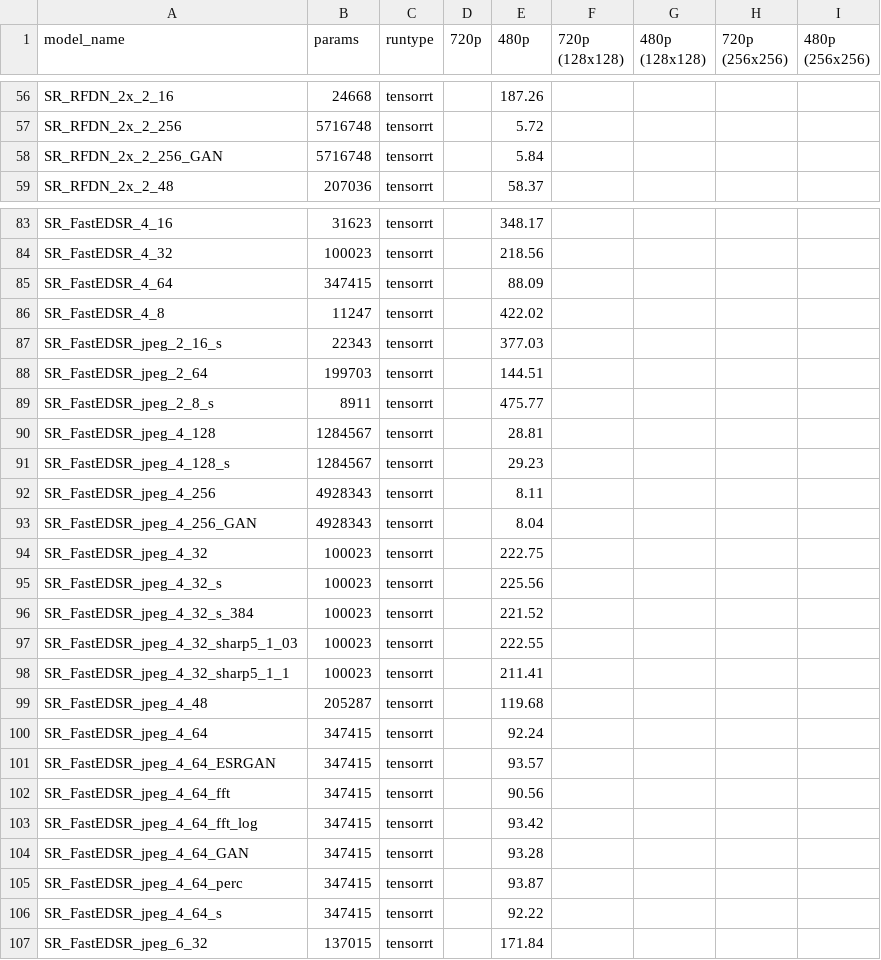
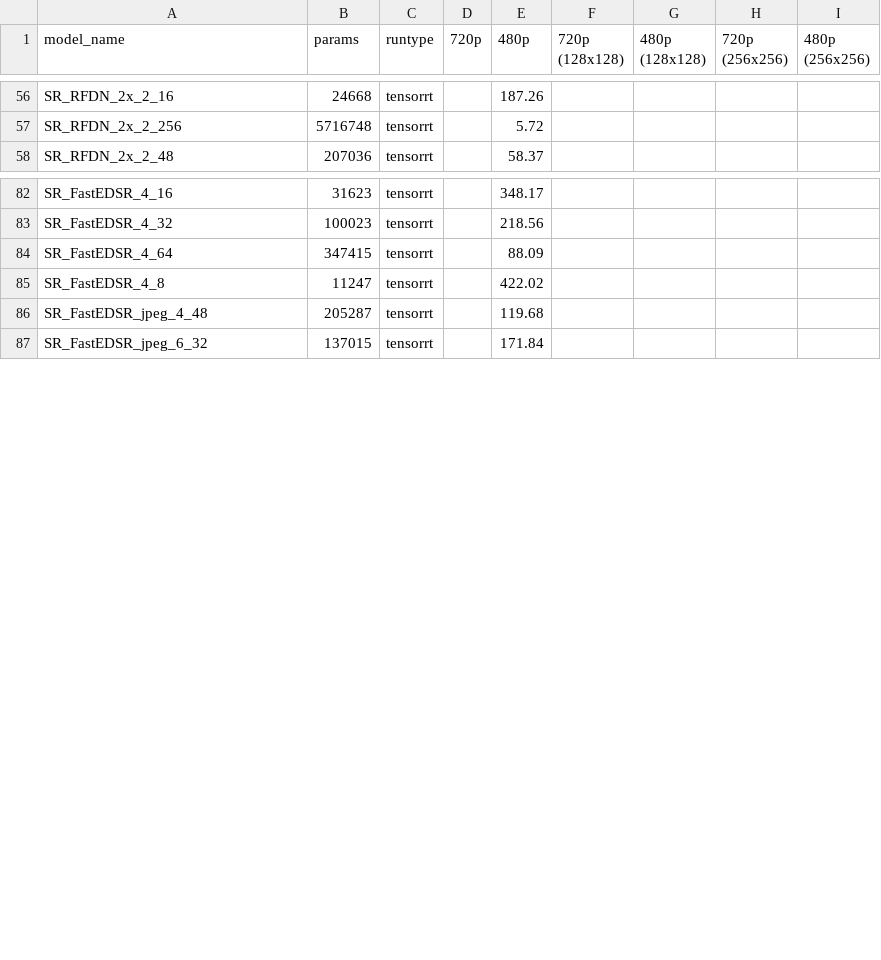
Before and after one commit to ig0r2/super-resolution-cnn, a CSV file: results/results_2x_FPS_fp32.csv, drawn as a sheet; only a part is shown, gaps mark what is left out; the diff covers the shown part only.

Commit message:
Added tensorrt engine only build and usage

```diff
--- a/results/results_2x_FPS_fp32.csv
+++ b/results/results_2x_FPS_fp32.csv
@@ -57,3 +57,2 @@ SR_RFDN_2x_2_16,24668,tensorrt,,187.26,,,,
 SR_RFDN_2x_2_256,5716748,tensorrt,,5.72,,,,
-SR_RFDN_2x_2_256_GAN,5716748,tensorrt,,5.84,,,,
 SR_RFDN_2x_2_48,207036,tensorrt,,58.37,,,,
@@ -86,22 +85,3 @@ SR_FastEDSR_4_64,347415,tensorrt,,88.09,,,,
 SR_FastEDSR_4_8,11247,tensorrt,,422.02,,,,
-SR_FastEDSR_jpeg_2_16_s,22343,tensorrt,,377.03,,,,
-SR_FastEDSR_jpeg_2_64,199703,tensorrt,,144.51,,,,
-SR_FastEDSR_jpeg_2_8_s,8911,tensorrt,,475.77,,,,
-SR_FastEDSR_jpeg_4_128,1284567,tensorrt,,28.81,,,,
-SR_FastEDSR_jpeg_4_128_s,1284567,tensorrt,,29.23,,,,
-SR_FastEDSR_jpeg_4_256,4928343,tensorrt,,8.11,,,,
-SR_FastEDSR_jpeg_4_256_GAN,4928343,tensorrt,,8.04,,,,
-SR_FastEDSR_jpeg_4_32,100023,tensorrt,,222.75,,,,
-SR_FastEDSR_jpeg_4_32_s,100023,tensorrt,,225.56,,,,
-SR_FastEDSR_jpeg_4_32_s_384,100023,tensorrt,,221.52,,,,
-SR_FastEDSR_jpeg_4_32_sharp5_1_03,100023,tensorrt,,222.55,,,,
-SR_FastEDSR_jpeg_4_32_sharp5_1_1,100023,tensorrt,,211.41,,,,
 SR_FastEDSR_jpeg_4_48,205287,tensorrt,,119.68,,,,
-SR_FastEDSR_jpeg_4_64,347415,tensorrt,,92.24,,,,
-SR_FastEDSR_jpeg_4_64_ESRGAN,347415,tensorrt,,93.57,,,,
-SR_FastEDSR_jpeg_4_64_fft,347415,tensorrt,,90.56,,,,
-SR_FastEDSR_jpeg_4_64_fft_log,347415,tensorrt,,93.42,,,,
-SR_FastEDSR_jpeg_4_64_GAN,347415,tensorrt,,93.28,,,,
-SR_FastEDSR_jpeg_4_64_perc,347415,tensorrt,,93.87,,,,
-SR_FastEDSR_jpeg_4_64_s,347415,tensorrt,,92.22,,,,
 SR_FastEDSR_jpeg_6_32,137015,tensorrt,,171.84,,,,
```
Also changed, not shown: 3 removed rows elsewhere in this file, results/results_4x_FPS.csv, 7 other files.
